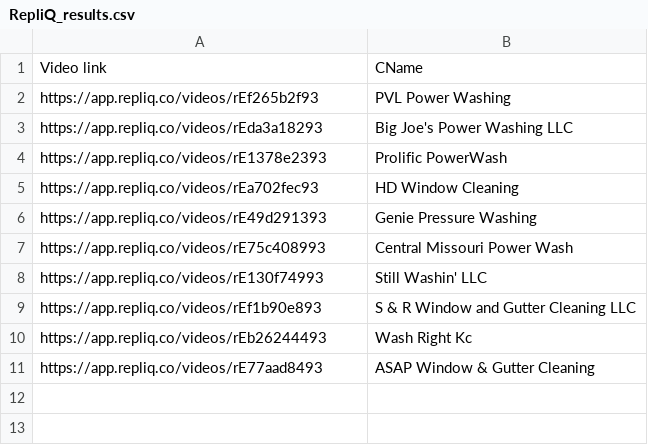
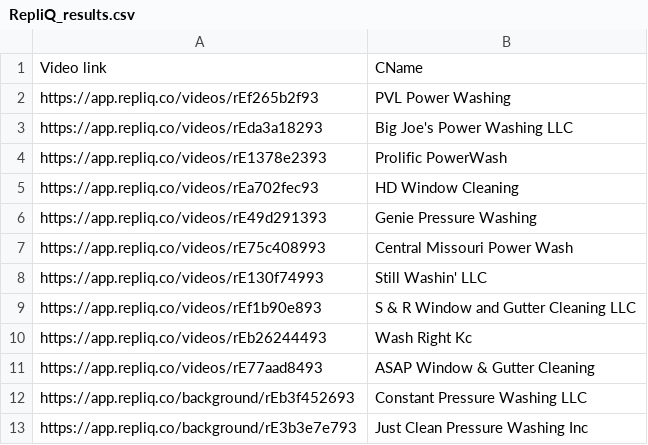
Before and after one commit to aniruddh188/introscale-video-pages, a CSV file: RepliQ_results.csv, drawn as a sheet.

Commit message:
Update RepliQ_results.csv

```diff
--- a/RepliQ_results.csv
+++ b/RepliQ_results.csv
@@ -11 +11,3 @@ https://app.repliq.co/videos/rEb26244493,Wash Right Kc
 https://app.repliq.co/videos/rE77aad8493,ASAP Window & Gutter Cleaning
+https://app.repliq.co/background/rEb3f452693,Constant Pressure Washing LLC
+https://app.repliq.co/background/rE3b3e7e793,Just Clean Pressure Washing Inc
```
